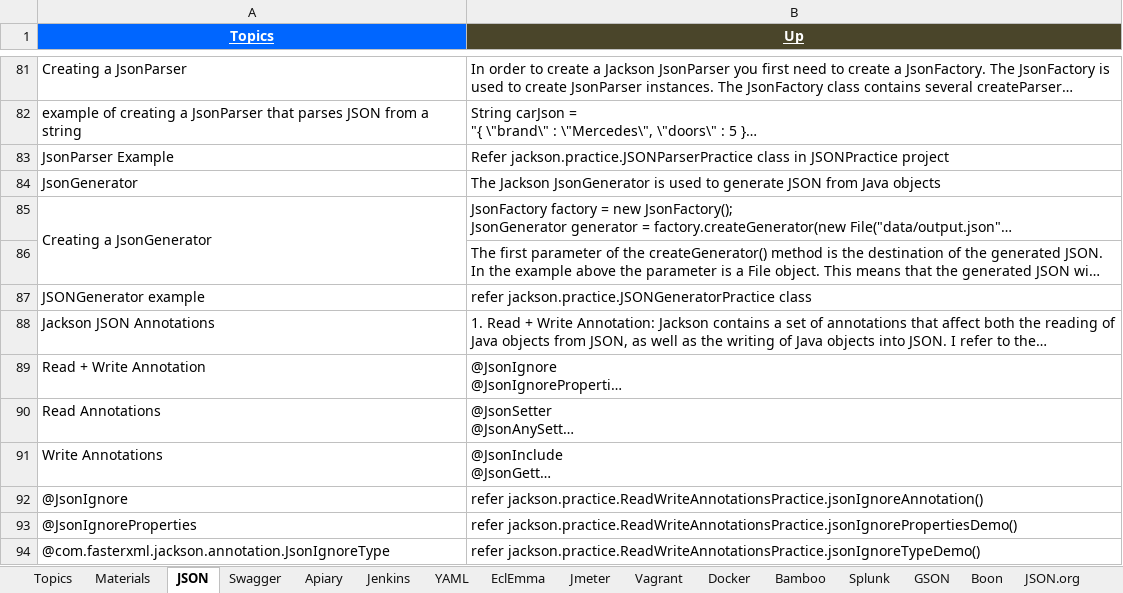
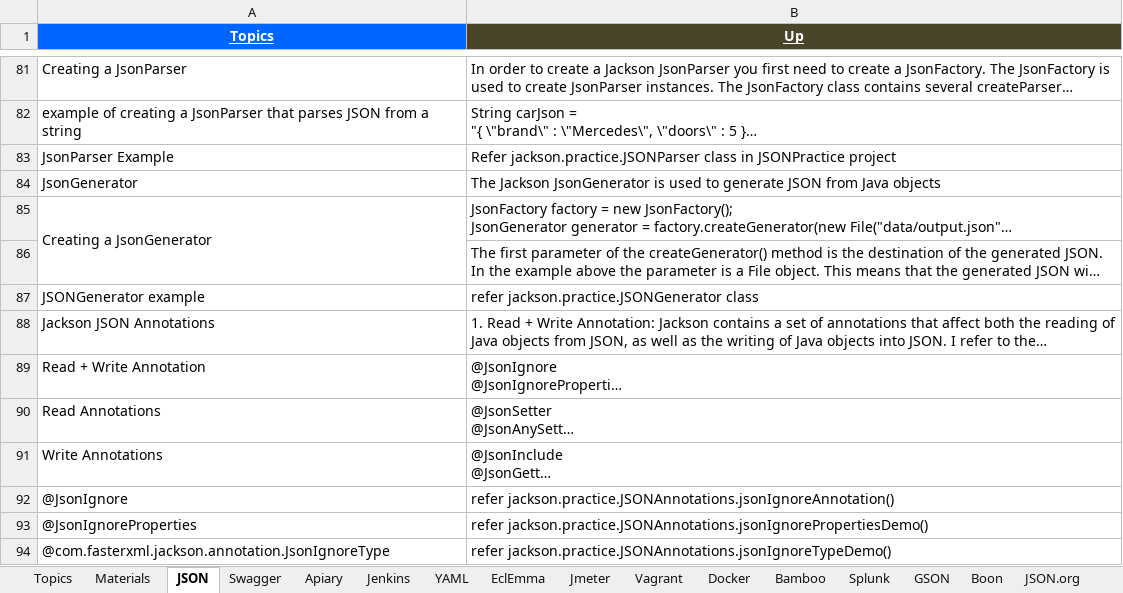
Before and after one commit to GDivya111/images, an Excel workbook: Definitions/b_Definitions_Tools.xlsx, sheet JSON, drawn as a sheet; only a part is shown, gaps mark what is left out; long unchanged cells end in …; values as stored, in another font and other column widths than the file's, no borders; the diff covers the shown part only; the diff names each change by its address in the sheet, - before the commit and + after, or states it on an @@ line.

Commit message:
Jackson JSON
Jackson JSON

```diff
--- a/Definitions/b_Definitions_Tools.xlsx (sheet JSON)
+++ b/Definitions/b_Definitions_Tools.xlsx (sheet JSON)
-B83 (Up): Refer jackson.practice.JSONParserPractice class in…
+B83 (Up): Refer jackson.practice.JSONParser class in…
-B87 (Up): refer jackson.practice.JSONGeneratorPractice class
+B87 (Up): refer jackson.practice.JSONGenerator class
-B92 (Up): refer jackson.practice.ReadWriteAnnotationsPractice.jsonIgnoreAnnotation()
+B92 (Up): refer jackson.practice.JSONAnnotations.jsonIgnoreAnnotation()
-B93 (Up): refer jackson.practice.ReadWriteAnnotationsPractice.jsonIgnorePropertiesDemo()
+B93 (Up): refer jackson.practice.JSONAnnotations.jsonIgnorePropertiesDemo()
-B94 (Up): refer jackson.practice.ReadWriteAnnotationsPractice.jsonIgnoreTypeDemo()
+B94 (Up): refer jackson.practice.JSONAnnotations.jsonIgnoreTypeDemo()
```
Also changed, not shown: 11 added rows elsewhere in this sheet.
